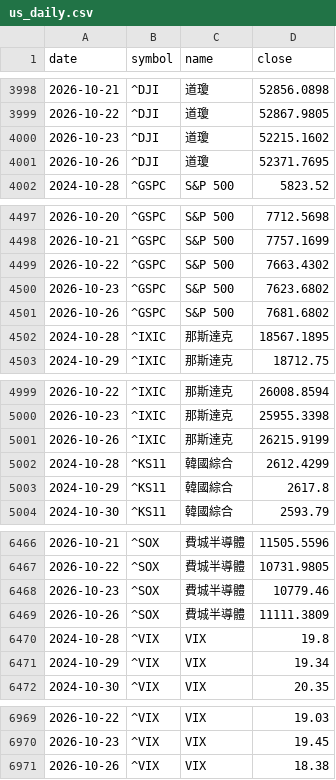
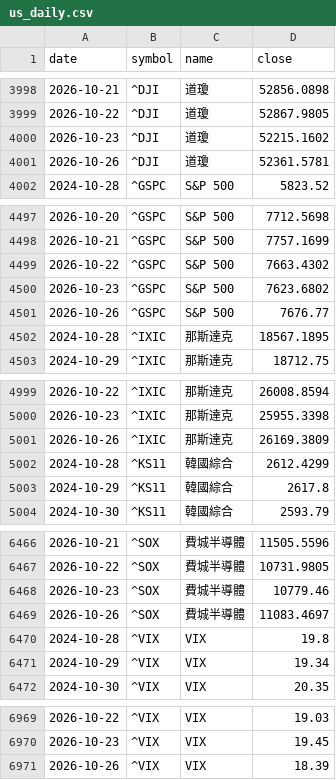
Before and after one commit to gelu27/Stock-lab, a CSV file: data/us_daily.csv, drawn as a sheet; only a part is shown, gaps mark what is left out.

```diff
--- a/data/us_daily.csv
+++ b/data/us_daily.csv
@@ -4000,3 +4000,3 @@ date,symbol,name,close
 2026-10-23,^DJI,道瓊,52215.1602
-2026-10-26,^DJI,道瓊,52371.7695
+2026-10-26,^DJI,道瓊,52361.5781
 2024-10-28,^GSPC,S&P 500,5823.52
@@ -4500,3 +4500,3 @@ date,symbol,name,close
 2026-10-23,^GSPC,S&P 500,7623.6802
-2026-10-26,^GSPC,S&P 500,7681.6802
+2026-10-26,^GSPC,S&P 500,7676.77
 2024-10-28,^IXIC,那斯達克,18567.1895
@@ -5000,3 +5000,3 @@ date,symbol,name,close
 2026-10-23,^IXIC,那斯達克,25955.3398
-2026-10-26,^IXIC,那斯達克,26215.9199
+2026-10-26,^IXIC,那斯達克,26169.3809
 2024-10-28,^KS11,韓國綜合,2612.4299
@@ -6468,3 +6468,3 @@ date,symbol,name,close
 2026-10-23,^SOX,費城半導體,10779.46
-2026-10-26,^SOX,費城半導體,11111.3809
+2026-10-26,^SOX,費城半導體,11083.4697
 2024-10-28,^VIX,VIX,19.8
@@ -6970,2 +6970,2 @@ date,symbol,name,close
 2026-10-23,^VIX,VIX,19.45
-2026-10-26,^VIX,VIX,18.38
+2026-10-26,^VIX,VIX,18.39
```
Also changed, not shown: 1 other file.
